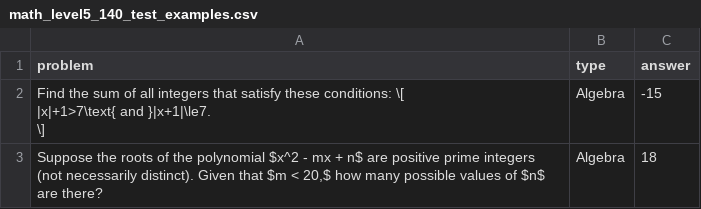
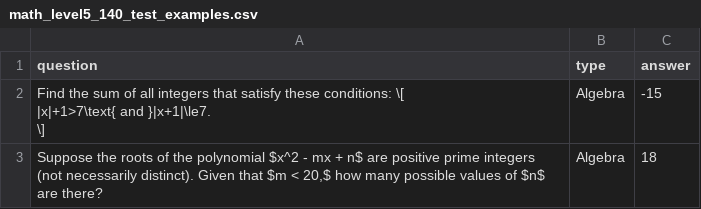
Before and after one commit to vayuda/ThinkEdit, a CSV file: math_level5_140_test_examples.csv, drawn as a sheet; only a part is shown.

```diff
--- a/math_level5_140_test_examples.csv
+++ b/math_level5_140_test_examples.csv
@@ -1,2 +1,2 @@
-problem,type,answer
+question,type,answer
 "Find the sum of all integers that satisfy these conditions: \[
```
Also changed, not shown: 17 other files.
